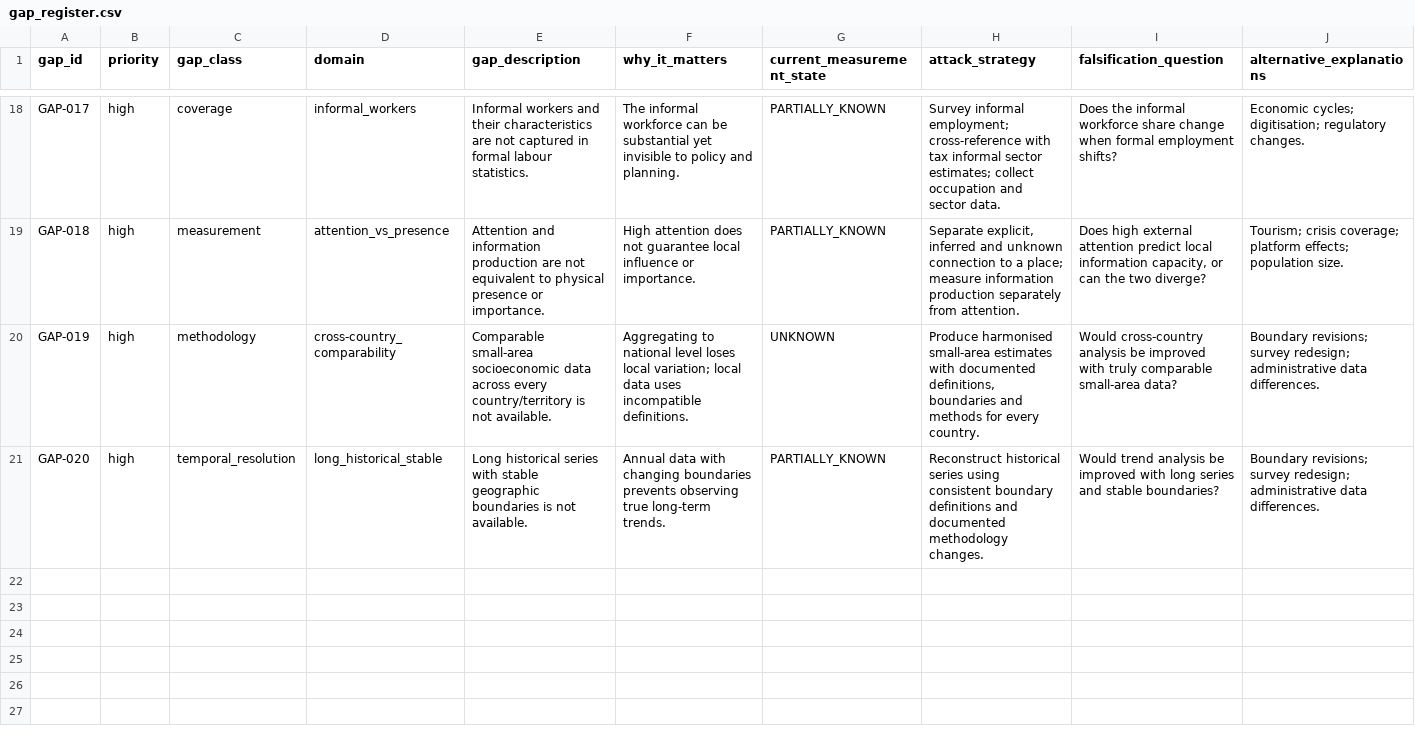
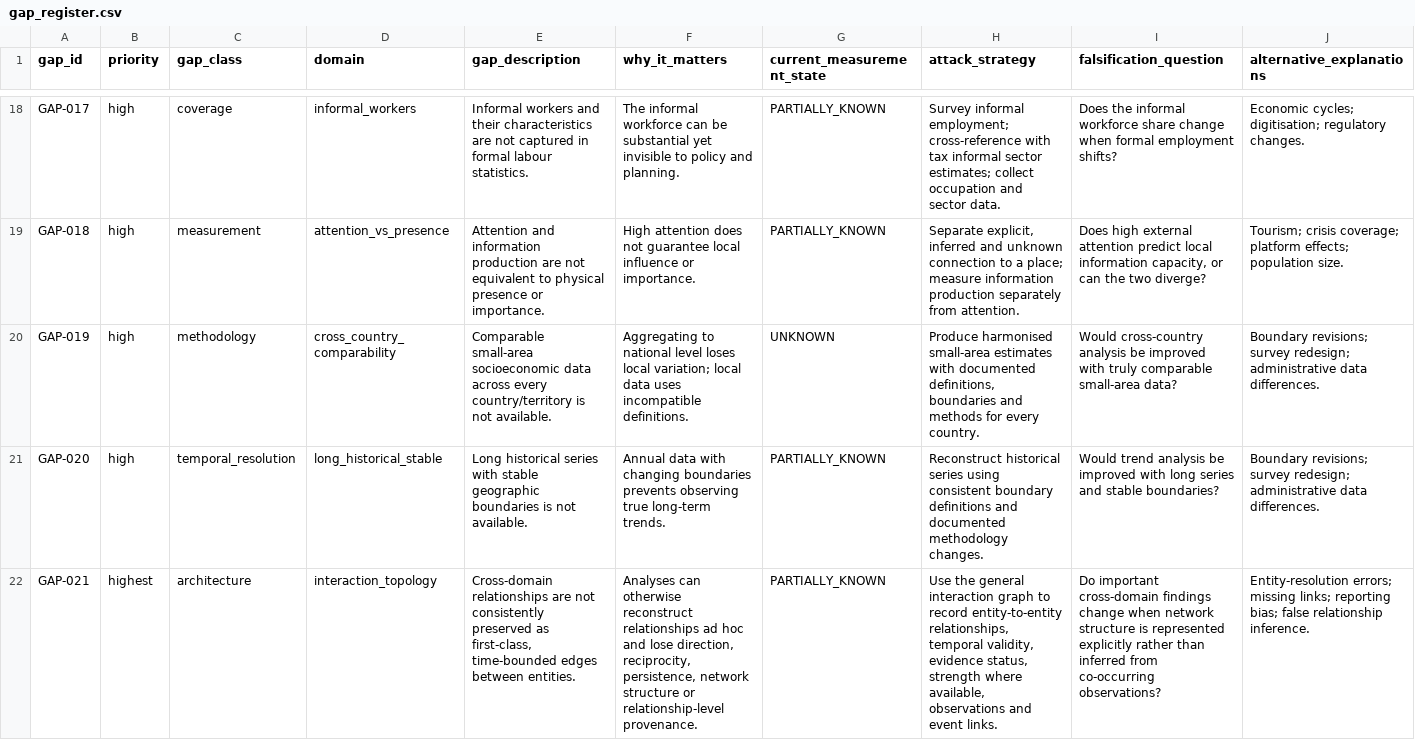
Before and after one commit to LumenAgentLighthouse/the-world-we-make, a CSV file: known-gaps/gap_register.csv, drawn as a sheet; only a part is shown, gaps mark what is left out; rows hold the shown columns only; the diff names each change by its address in the sheet, - before the commit and + after, or states it on an @@ line.

Commit message:
Register interaction topology as a high-priority architecture gap

```diff
--- a/known-gaps/gap_register.csv
+++ b/known-gaps/gap_register.csv
-D20 (domain): cross-country_comparability
+D20 (domain): cross_country_comparability
+row 22: GAP-021 | highest | architecture | interaction_topology | Cross-domain relationships are not consistently preserved as first-class, time-bounded edges between entities. | Analyses can otherwise reconstruct relationships ad hoc and lose direction, reciprocity, persistence, network structure or relationship-level provenance. | PARTIALLY_KNOWN | Use the general interaction graph to record entity-to-entity relationships, temporal validity, evidence status, strength where available, observations and event links. | Do important cross-domain findings change when network structure is represented explicitly rather than inferred from co-occurring observations? | Entity-resolution errors; missing links; reporting bias; false relationship inference.
```
